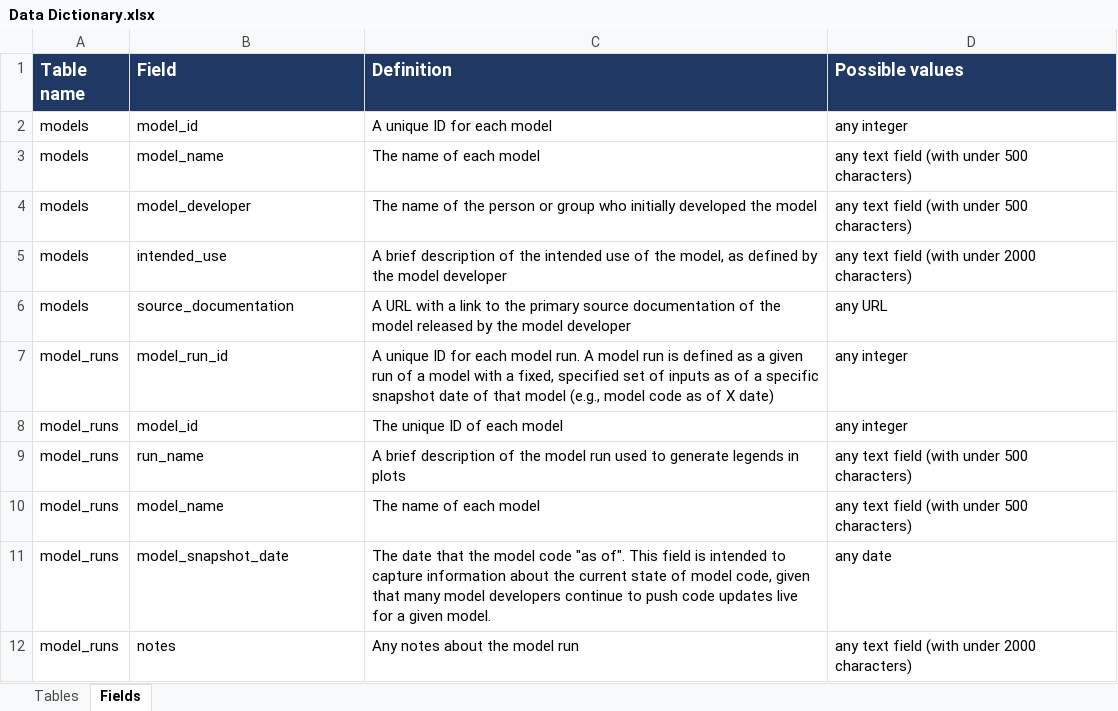
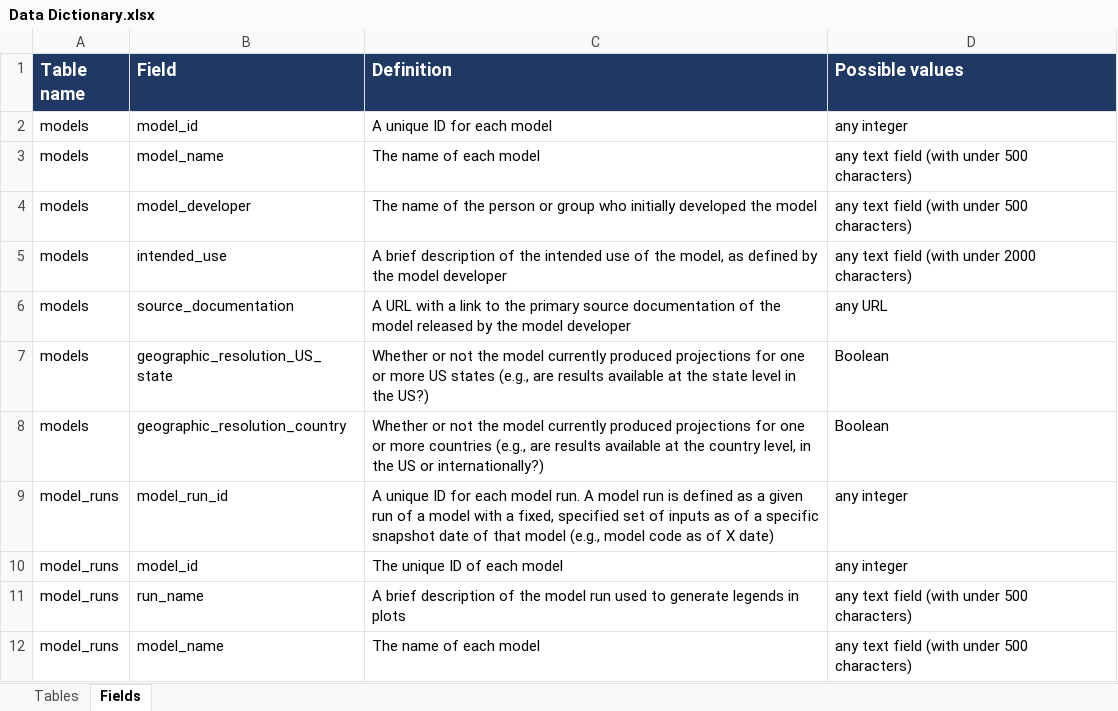
Before and after one commit to Innovate-For-Health/covid-ensemble, an Excel workbook: data/Data Dictionary.xlsx, sheet Fields, drawn as a sheet; only a part is shown; the shorter side is filled out with more unchanged rows; values as stored, in another font and other column widths than the file's, no borders; the diff names each change by its address in the sheet, - before the commit and + after, or states it on an @@ line.

Commit message:
add some additional model documentation in the models table

```diff
--- a/data/Data Dictionary.xlsx (sheet Fields)
+++ b/data/Data Dictionary.xlsx (sheet Fields)
+row 7: models | geographic_resolution_US_state | Whether or not the model currently produced projections for one or more US states (e.g., are results available at the state level in the US?) | Boolean
+row 8: models | geographic_resolution_country | Whether or not the model currently produced projections for one or more countries (e.g., are results available at the country level, in the US or internationally?) | Boolean
```
Also changed, not shown: 1 other file.
